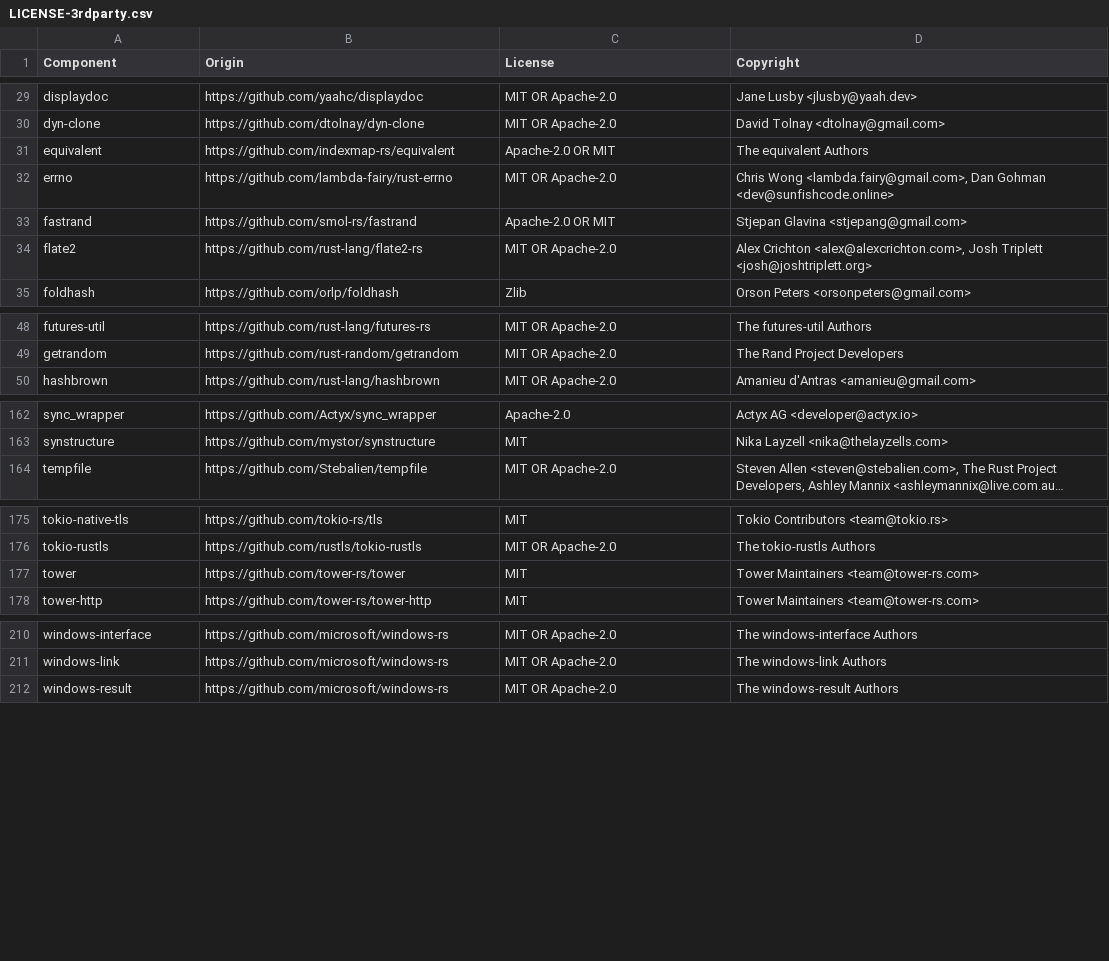
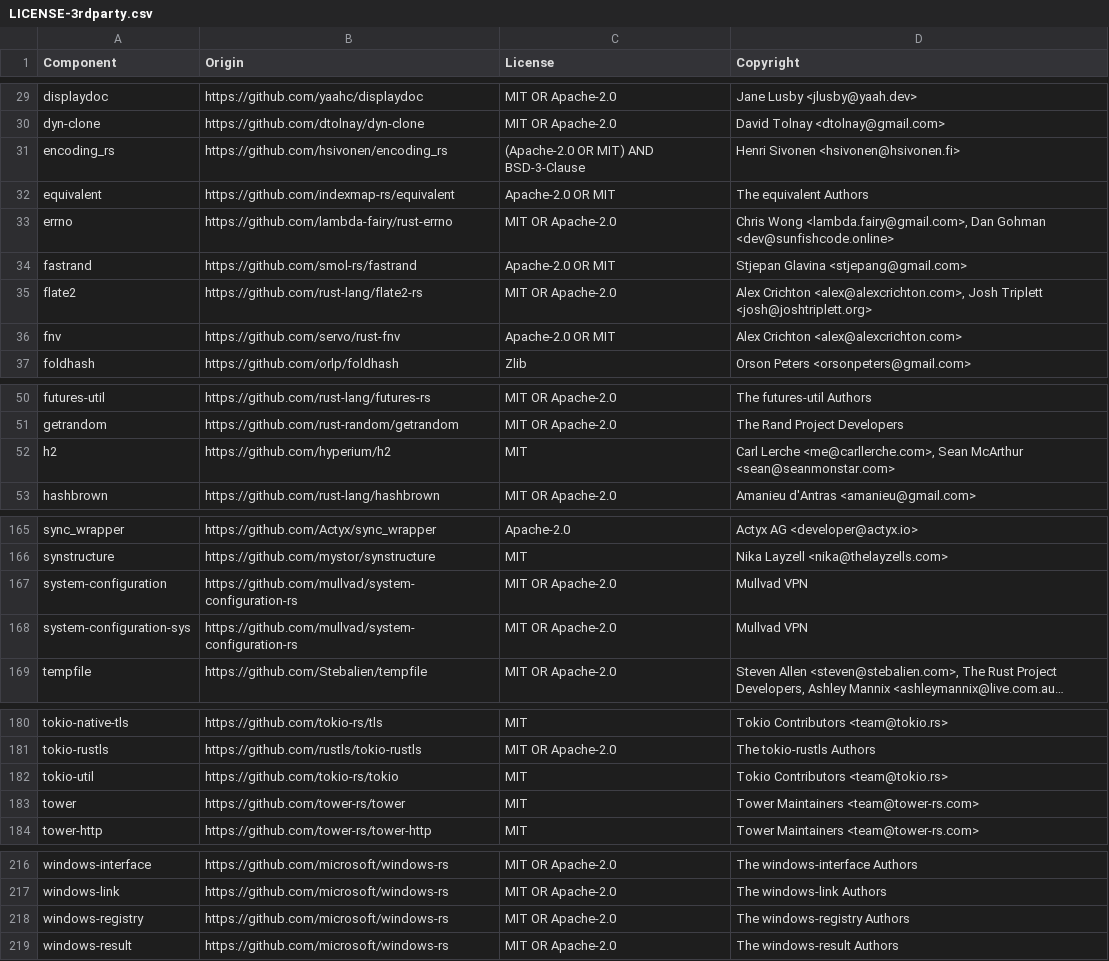
Before and after one commit to DataDog/datadog-api-client-rust, a CSV file: LICENSE-3rdparty.csv, drawn as a sheet; only a part is shown, gaps mark what is left out; long unchanged cells end in …; the diff names each change by its address in the sheet, - before the commit and + after, or states it on an @@ line.

```diff
--- a/LICENSE-3rdparty.csv
+++ b/LICENSE-3rdparty.csv
+row 31: encoding_rs | https://github.com/hsivonen/encoding_rs | (Apache-2.0 OR MIT) AND BSD-3-Clause | Henri Sivonen <hsivonen@hsivonen.fi>
+row 36: fnv | https://github.com/servo/rust-fnv | Apache-2.0 OR MIT | Alex Crichton <alex@alexcrichton.com>
+row 52: h2 | https://github.com/hyperium/h2 | MIT | Carl Lerche <me@carllerche.com>, Sean McArthur <sean@seanmonstar.com>
+row 167: system-configuration | https://github.com/mullvad/system-configuration-rs | MIT OR Apache-2.0 | Mullvad VPN
+row 168: system-configuration-sys | https://github.com/mullvad/system-configuration-rs | MIT OR Apache-2.0 | Mullvad VPN
+row 182: tokio-util | https://github.com/tokio-rs/tokio | MIT | Tokio Contributors <team@tokio.rs>
+row 218: windows-registry | https://github.com/microsoft/windows-rs | MIT OR Apache-2.0 | The windows-registry Authors
```
